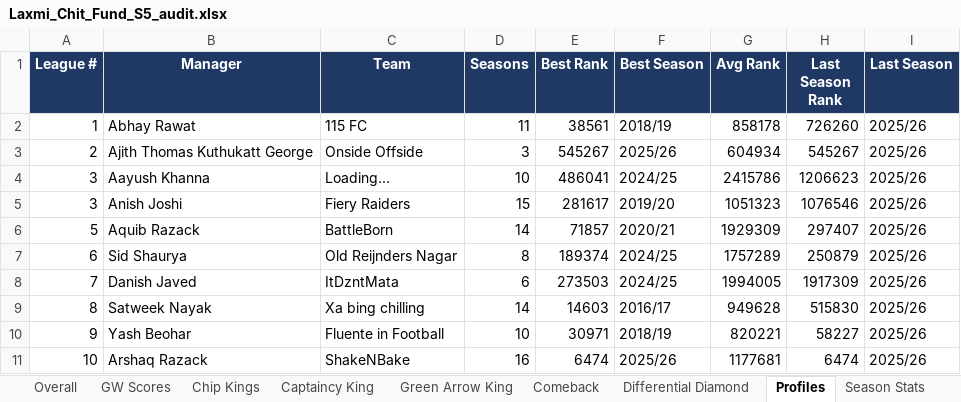
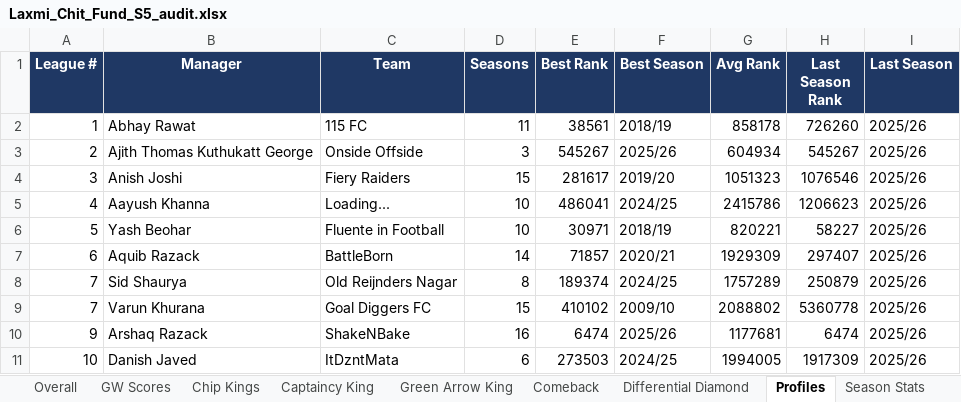
Before and after one commit to yash1997beohar/lcf-s5, an Excel workbook: docs/Laxmi_Chit_Fund_S5_audit.xlsx, sheet Profiles, drawn as a sheet; only a part is shown; values as stored, in another font and other column widths than the file's, no borders; removed rows and columns are numbered as before the commit, all else as after; the diff covers the shown part only; the diff names each change by its address in the sheet, - before the commit and + after, or states it on an @@ line.

```diff
--- a/docs/Laxmi_Chit_Fund_S5_audit.xlsx (sheet Profiles)
+++ b/docs/Laxmi_Chit_Fund_S5_audit.xlsx (sheet Profiles)
-row 4: 3 | Aayush Khanna | Loading... | 10 | 486041 | 2024/25 | 2415786 | 1206623 | 2025/26
+row 5: 4 | Aayush Khanna | Loading... | 10 | 486041 | 2024/25 | 2415786 | 1206623 | 2025/26
+row 6: 5 | Yash Beohar | Fluente in Football | 10 | 30971 | 2018/19 | 820221 | 58227 | 2025/26
-A7 (League #): 5
+A7 (League #): 6
-A8 (League #): 6
+A8 (League #): 7
-B9 (Manager): Danish Javed
+B9 (Manager): Varun Khurana
-C9 (Team): ItDzntMata
+C9 (Team): Goal Diggers FC
-D9 (Seasons): 6
+D9 (Seasons): 15
-E9 (Best Rank): 273503
+E9 (Best Rank): 410102
-F9 (Best Season): 2024/25
+F9 (Best Season): 2009/10
-G9 (Avg Rank): 1994005
+G9 (Avg Rank): 2088802
-H9 (Last Season Rank): 1917309
+H9 (Last Season Rank): 5360778
-row 9: 8 | Satweek Nayak | Xa bing chilling | 14 | 14603 | 2016/17 | 949628 | 515830 | 2025/26
-B10 (Manager): Yash Beohar
+B10 (Manager): Arshaq Razack
-C10 (Team): Fluente in Football
+C10 (Team): ShakeNBake
-D10 (Seasons): 10
+D10 (Seasons): 16
-E10 (Best Rank): 30971
+E10 (Best Rank): 6474
-F10 (Best Season): 2018/19
+F10 (Best Season): 2025/26
-G10 (Avg Rank): 820221
+G10 (Avg Rank): 1177681
-H10 (Last Season Rank): 58227
+H10 (Last Season Rank): 6474
-B11 (Manager): Arshaq Razack
+B11 (Manager): Danish Javed
-C11 (Team): ShakeNBake
+C11 (Team): ItDzntMata
-D11 (Seasons): 16
+D11 (Seasons): 6
-E11 (Best Rank): 6474
+E11 (Best Rank): 273503
-F11 (Best Season): 2025/26
+F11 (Best Season): 2024/25
-G11 (Avg Rank): 1177681
+G11 (Avg Rank): 1994005
-H11 (Last Season Rank): 6474
+H11 (Last Season Rank): 1917309
```
Also changed, not shown: 89 edited cells elsewhere in this sheet, sheet Season Stats, sheet Overall, sheet Green Arrow King, sheet GW Scores, sheet Captaincy King, sheet Pity, 2 other files.
